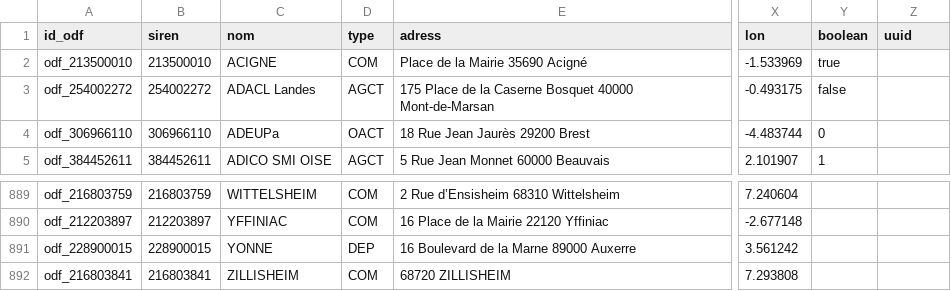
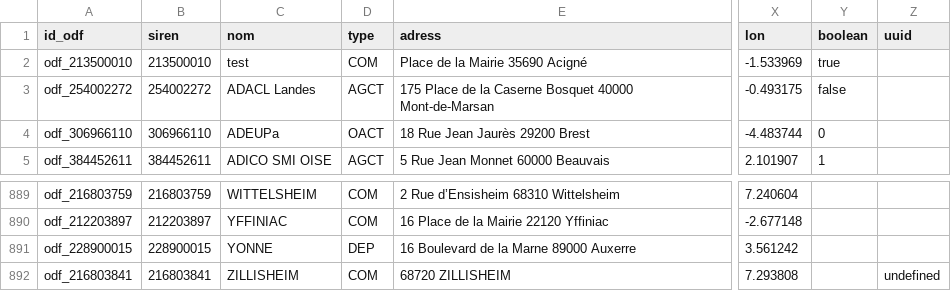
Before and after one commit to multi-coop/gitribute-content-test, a CSV file: data/csv/odf/ODF-Observatoire-apiviz_data-export_solidata-220425b-simplified.csv, drawn as a sheet; only a part is shown, gaps mark what is left out; the diff names each change by its address in the sheet, - before the commit and + after, or states it on an @@ line.

Commit message:
----
Contribution from:

```diff
--- a/data/csv/odf/ODF-Observatoire-apiviz_data-export_solidata-220425b-simplified.csv
+++ b/data/csv/odf/ODF-Observatoire-apiviz_data-export_solidata-220425b-simplified.csv
-C2 (nom): ACIGNE
+C2 (nom): test
-Z892 (uuid): (empty)
+Z892 (uuid): undefined
```
